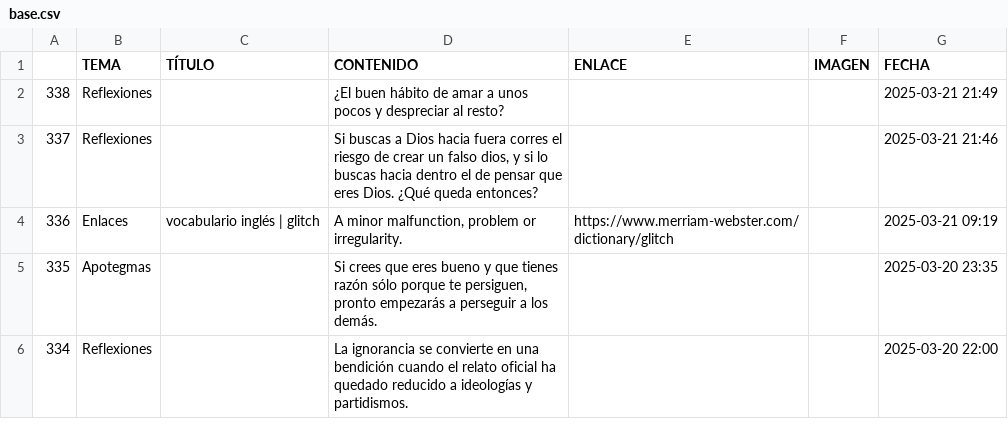
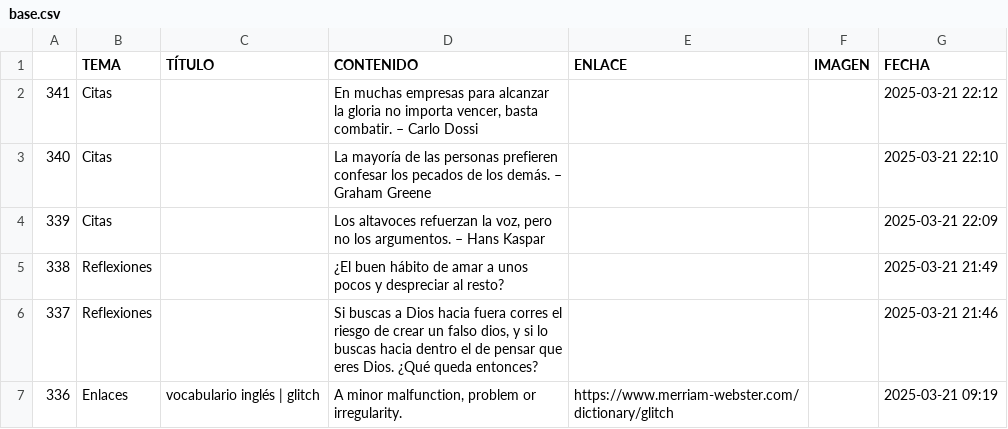
Before and after one commit to jucardus/jucardus.github.io, a CSV file: base.csv, drawn as a sheet; only a part is shown; the shorter side is filled out with more unchanged rows.

Commit message:
Last Sync: 2025-03-22 03:13:28 (Mobile)

```diff
--- a/base.csv
+++ b/base.csv
@@ -1,2 +1,5 @@
 ,TEMA,TÍTULO,CONTENIDO,ENLACE,IMAGEN,FECHA
+341,Citas,,"En muchas empresas para alcanzar la gloria no importa vencer, basta combatir. – Carlo Dossi",,,2025-03-21 22:12
+340,Citas,,La mayoría de las personas prefieren confesar los pecados de los demás. – Graham Greene,,,2025-03-21 22:10
+339,Citas,,"Los altavoces refuerzan la voz, pero no los argumentos. – Hans Kaspar",,,2025-03-21 22:09
 338,Reflexiones,,¿El buen hábito de amar a unos pocos y despreciar al resto?,,,2025-03-21 21:49
```
